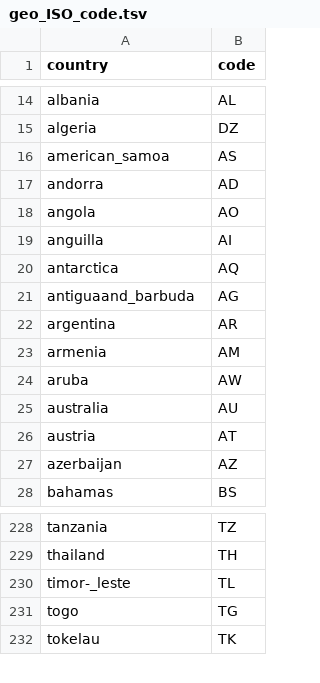
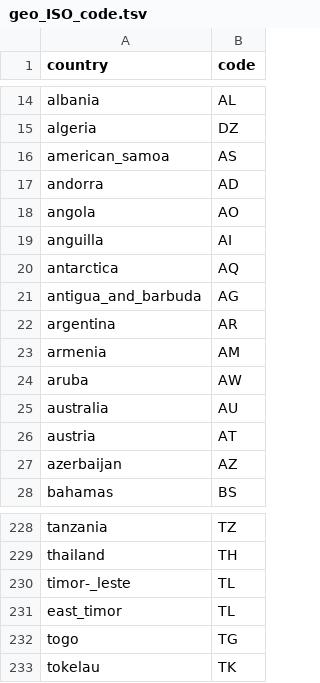
Before and after one commit to nextstrain/fauna, a TSV file: source-data/geo_ISO_code.tsv, drawn as a sheet; only a part is shown, gaps mark what is left out.

```diff
--- a/source-data/geo_ISO_code.tsv
+++ b/source-data/geo_ISO_code.tsv
@@ -20,3 +20,3 @@ anguilla	AI
 antarctica	AQ
-antiguaand_barbuda	AG
+antigua_and_barbuda	AG
 argentina	AR
@@ -230,2 +230,3 @@ thailand	TH
 timor-_leste	TL
+east_timor	TL
 togo	TG
```
Also changed, not shown: source-data/geo_lat_long.tsv, source-data/geo_regions.tsv, 2 other files.
